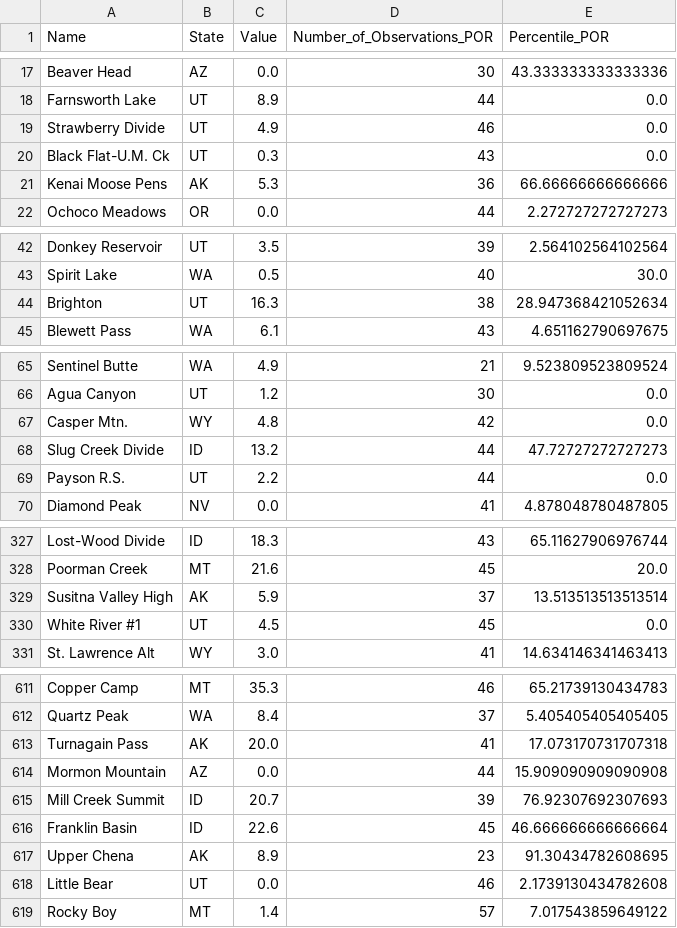
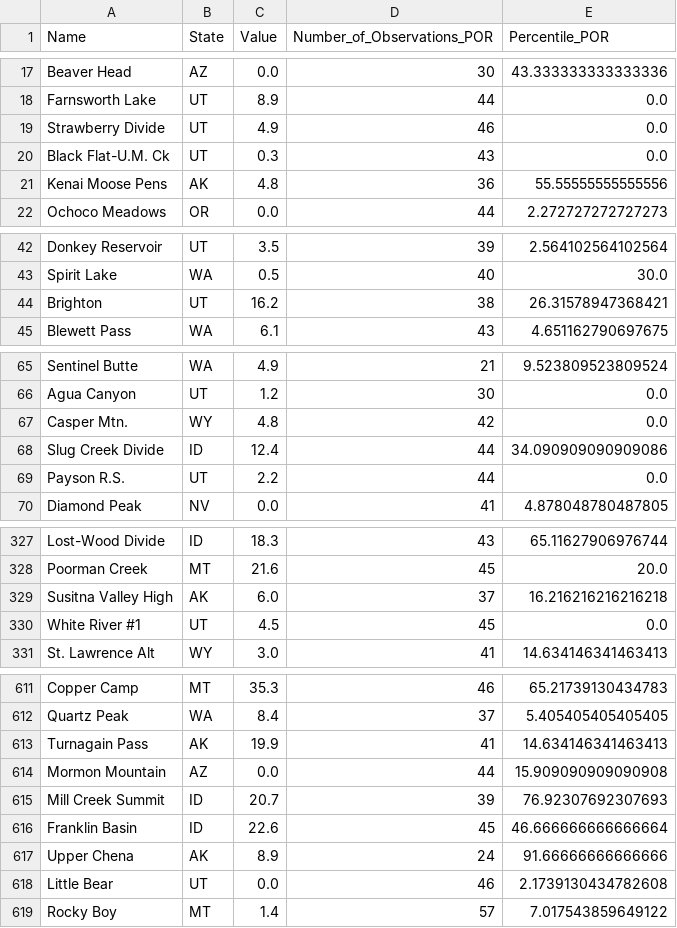
Before and after one commit to ajoros/snowdrought, a CSV file: data/snotel_current_swe_percentiles.csv, drawn as a sheet; only a part is shown, gaps mark what is left out; the diff covers the shown part only.

```diff
--- a/data/snotel_current_swe_percentiles.csv
+++ b/data/snotel_current_swe_percentiles.csv
@@ -20,3 +20,3 @@ Strawberry Divide,UT,4.9,46,0.0
 Black Flat-U.M. Ck,UT,0.3,43,0.0
-Kenai Moose Pens,AK,5.3,36,66.66666666666666
+Kenai Moose Pens,AK,4.8,36,55.55555555555556
 Ochoco Meadows,OR,0.0,44,2.272727272727273
@@ -43,3 +43,3 @@ Donkey Reservoir,UT,3.5,39,2.564102564102564
 Spirit Lake,WA,0.5,40,30.0
-Brighton,UT,16.3,38,28.947368421052634
+Brighton,UT,16.2,38,26.31578947368421
 Blewett Pass,WA,6.1,43,4.651162790697675
@@ -67,3 +67,3 @@ Agua Canyon,UT,1.2,30,0.0
 Casper Mtn.,WY,4.8,42,0.0
-Slug Creek Divide,ID,13.2,44,47.72727272727273
+Slug Creek Divide,ID,12.4,44,34.090909090909086
 Payson R.S.,UT,2.2,44,0.0
@@ -328,3 +328,3 @@ Lost-Wood Divide,ID,18.3,43,65.11627906976744
 Poorman Creek,MT,21.6,45,20.0
-Susitna Valley High,AK,5.9,37,13.513513513513514
+Susitna Valley High,AK,6.0,37,16.216216216216218
 White River #1,UT,4.5,45,0.0
@@ -612,3 +612,3 @@ Copper Camp,MT,35.3,46,65.21739130434783
 Quartz Peak,WA,8.4,37,5.405405405405405
-Turnagain Pass,AK,20.0,41,17.073170731707318
+Turnagain Pass,AK,19.9,41,14.634146341463413
 Mormon Mountain,AZ,0.0,44,15.909090909090908
@@ -616,3 +616,3 @@ Mill Creek Summit,ID,20.7,39,76.92307692307693
 Franklin Basin,ID,22.6,45,46.666666666666664
-Upper Chena,AK,8.9,23,91.30434782608695
+Upper Chena,AK,8.9,24,91.66666666666666
 Little Bear,UT,0.0,46,2.1739130434782608
```
Also changed, not shown: 6 edited cells elsewhere in this file, data/snotel_100day_nov1_precipitation_percentiles.csv.
